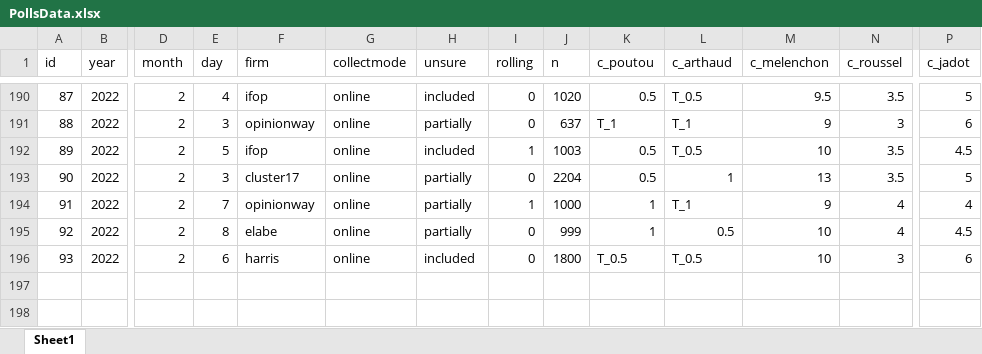
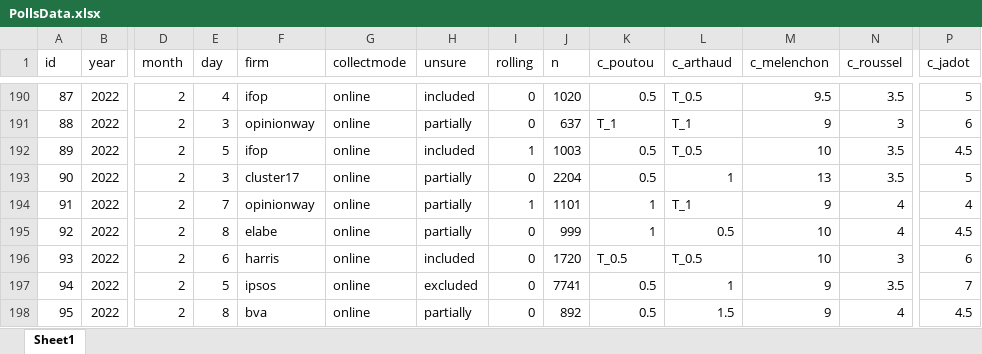
Before and after one commit to flavienganter/polls-2022-election, an Excel workbook: PollsData.xlsx, sheet Sheet1, drawn as a sheet; only a part is shown, gaps mark what is left out; values as stored, in another font and other column widths than the file's, no borders; rows hold the shown columns only; the diff names each change by its address in the sheet, - before the commit and + after, or states it on an @@ line.

Commit message:
update w/ ipsos and bva polls (2/11) + update Ns

```diff
--- a/PollsData.xlsx (sheet Sheet1)
+++ b/PollsData.xlsx (sheet Sheet1)
-J194 (n): 1000
+J194 (n): 1101
-J196 (n): 1800
+J196 (n): 1720
+row 197: 94 | 2022 | 2 | 5 | ipsos | online | excluded | 0 | 7741 | 0.5 | 1 | 9 | 3.5 | 7
+row 198: 95 | 2022 | 2 | 8 | bva | online | partially | 0 | 892 | 0.5 | 1.5 | 9 | 4 | 4.5
```
Also changed, not shown: 5 other files.
